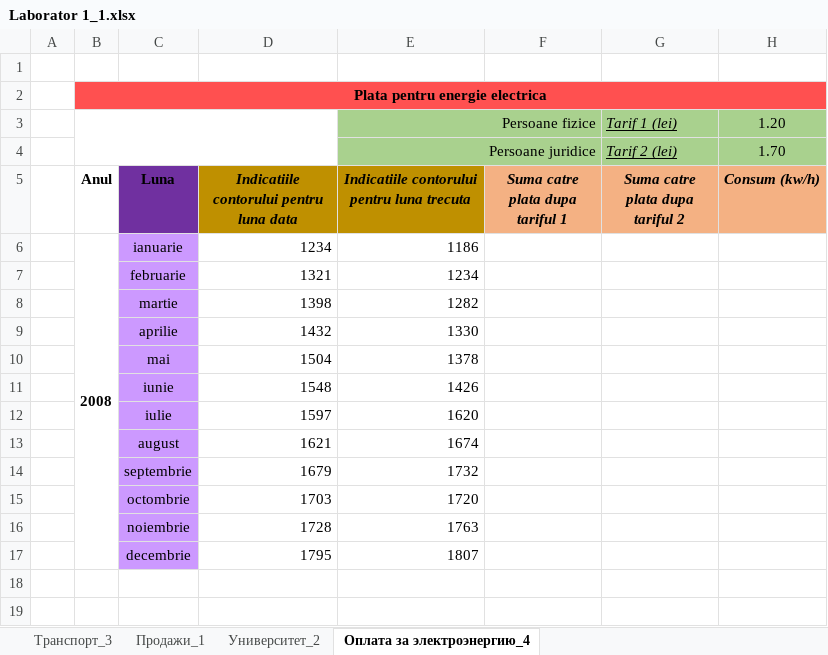
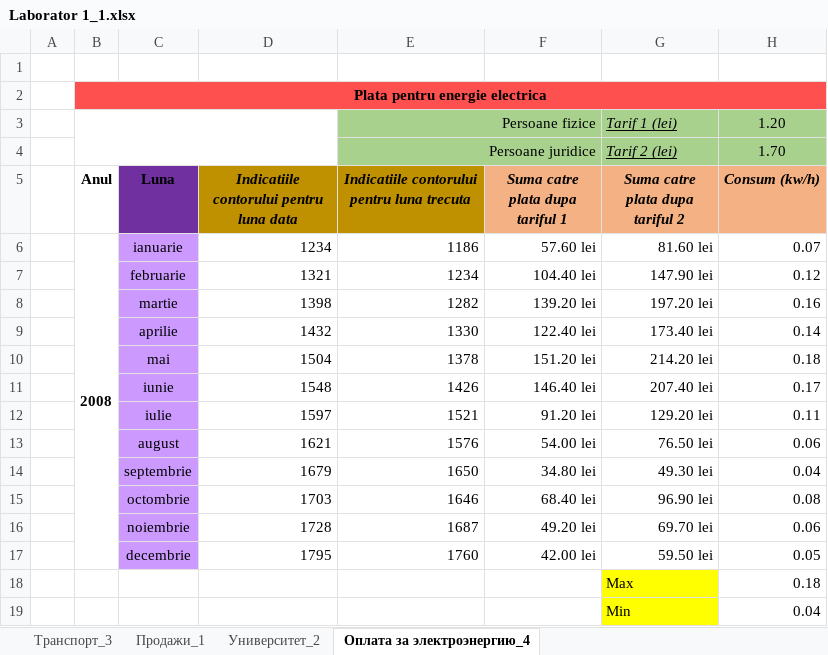
Before and after one commit to DrigaNicolai/IS11Z_AplicatiiGenerice, an Excel workbook: Excel/Laborator 1_1.xlsx, sheet Оплата за электроэнергию_4, drawn as a sheet; only a part is shown; values as stored, in another font and other column widths than the file's, no borders; removed rows and columns are numbered as before the commit, all else as after; the diff covers the shown part only; the diff names each change by its address in the sheet, - before the commit and + after, or states it on an @@ line.

```diff
--- a/Excel/Laborator 1_1.xlsx (sheet Оплата за электроэнергию_4)
+++ b/Excel/Laborator 1_1.xlsx (sheet Оплата за электроэнергию_4)
-F6 (Suma catre plata dupa tariful 1): (empty)
+F6 (Suma catre plata dupa tariful 1): 57.60 lei
-G6 (Suma catre plata dupa tariful 2): (empty)
+G6 (Suma catre plata dupa tariful 2): 81.60 lei
-H6 (Consum (kw/h)): (empty)
+H6 (Consum (kw/h)): 0.07
-F7 (Suma catre plata dupa tariful 1): (empty)
+F7 (Suma catre plata dupa tariful 1): 104.40 lei
-G7 (Suma catre plata dupa tariful 2): (empty)
+G7 (Suma catre plata dupa tariful 2): 147.90 lei
-H7 (Consum (kw/h)): (empty)
+H7 (Consum (kw/h)): 0.12
-F8 (Suma catre plata dupa tariful 1): (empty)
+F8 (Suma catre plata dupa tariful 1): 139.20 lei
-G8 (Suma catre plata dupa tariful 2): (empty)
+G8 (Suma catre plata dupa tariful 2): 197.20 lei
-H8 (Consum (kw/h)): (empty)
+H8 (Consum (kw/h)): 0.16
-F9 (Suma catre plata dupa tariful 1): (empty)
+F9 (Suma catre plata dupa tariful 1): 122.40 lei
-G9 (Suma catre plata dupa tariful 2): (empty)
+G9 (Suma catre plata dupa tariful 2): 173.40 lei
-H9 (Consum (kw/h)): (empty)
+H9 (Consum (kw/h)): 0.14
-F10 (Suma catre plata dupa tariful 1): (empty)
+F10 (Suma catre plata dupa tariful 1): 151.20 lei
-G10 (Suma catre plata dupa tariful 2): (empty)
+G10 (Suma catre plata dupa tariful 2): 214.20 lei
-H10 (Consum (kw/h)): (empty)
+H10 (Consum (kw/h)): 0.18
-F11 (Suma catre plata dupa tariful 1): (empty)
+F11 (Suma catre plata dupa tariful 1): 146.40 lei
-G11 (Suma catre plata dupa tariful 2): (empty)
+G11 (Suma catre plata dupa tariful 2): 207.40 lei
-H11 (Consum (kw/h)): (empty)
+H11 (Consum (kw/h)): 0.17
-row 12:  |  | iulie | 1597 | 1620
-row 13:  |  | august | 1621 | 1674
-row 14:  |  | septembrie | 1679 | 1732
-row 15:  |  | octombrie | 1703 | 1720
-row 16:  |  | noiembrie | 1728 | 1763
-row 17:  |  | decembrie | 1795 | 1807
+row 12:  |  | iulie | 1597 | 1521 | 91.20 lei | 129.20 lei | 0.11
+row 13:  |  | august | 1621 | 1576 | 54.00 lei | 76.50 lei | 0.06
+row 14:  |  | septembrie | 1679 | 1650 | 34.80 lei | 49.30 lei | 0.04
+row 15:  |  | octombrie | 1703 | 1646 | 68.40 lei | 96.90 lei | 0.08
+row 16:  |  | noiembrie | 1728 | 1687 | 49.20 lei | 69.70 lei | 0.06
+row 17:  |  | decembrie | 1795 | 1760 | 42.00 lei | 59.50 lei | 0.05
+row 18:  |  |  |  |  |  | Max | 0.18
+row 19:  |  |  |  |  |  | Min | 0.04
```
Also changed, not shown: 1 added row elsewhere in this sheet, sheet Транспорт_3, sheet Продажи_1, 3 other files.
